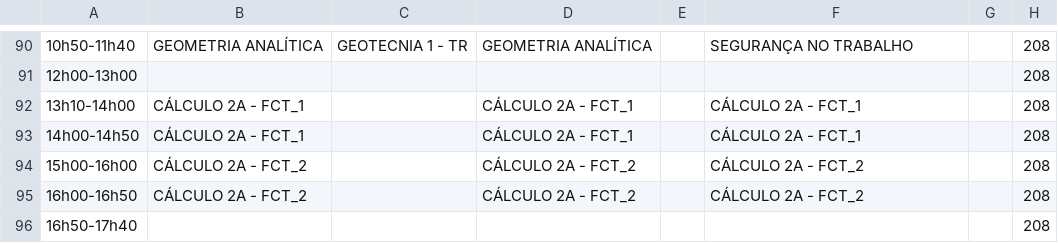
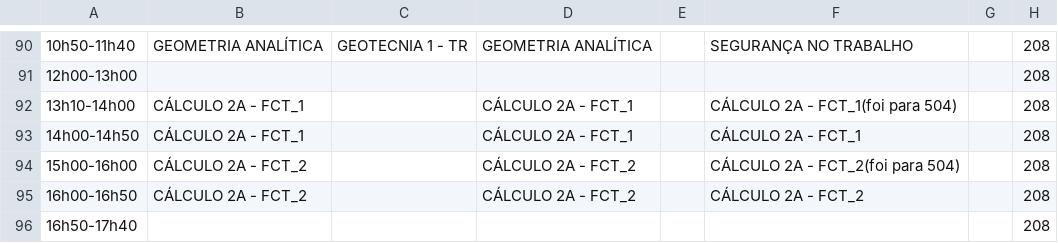
Before and after one commit to ti-fct/horariosFCT, a CSV file: utils/Horarios_Salas_Combinados.csv, drawn as a sheet; only a part is shown, gaps mark what is left out; the diff names each change by its address in the sheet, - before the commit and + after, or states it on an @@ line.

Commit message:
Atualizado utils/Horarios_Salas_Combinados.csv via script Python

```diff
--- a/utils/Horarios_Salas_Combinados.csv
+++ b/utils/Horarios_Salas_Combinados.csv
-F92: CÁLCULO 2A - FCT_1
+F92: CÁLCULO 2A - FCT_1(foi para 504)
-F94: CÁLCULO 2A - FCT_2
+F94: CÁLCULO 2A - FCT_2(foi para 504)
```
